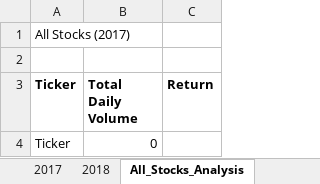
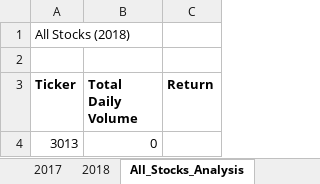
Before and after one commit to brand0nM/Stock-Analysis, an Excel workbook: VBA_Challenge.xlsm, sheet All_Stocks_Analysis, drawn as a sheet; values as stored, in another font and other column widths than the file's, no borders; 1 other sheet too large or unreadable and not compared; the diff names each change by its address in the sheet, - before the commit and + after, or states it on an @@ line.

Commit message:
Add files via upload
getting there

```diff
--- a/VBA_Challenge.xlsm (sheet All_Stocks_Analysis)
+++ b/VBA_Challenge.xlsm (sheet All_Stocks_Analysis)
-A1 (Ticker): All Stocks (2017)
+A1 (Ticker): All Stocks (2018)
-A4 (Ticker): Ticker
+A4 (Ticker): 3013
```
Also changed, not shown: charts or pictures.
